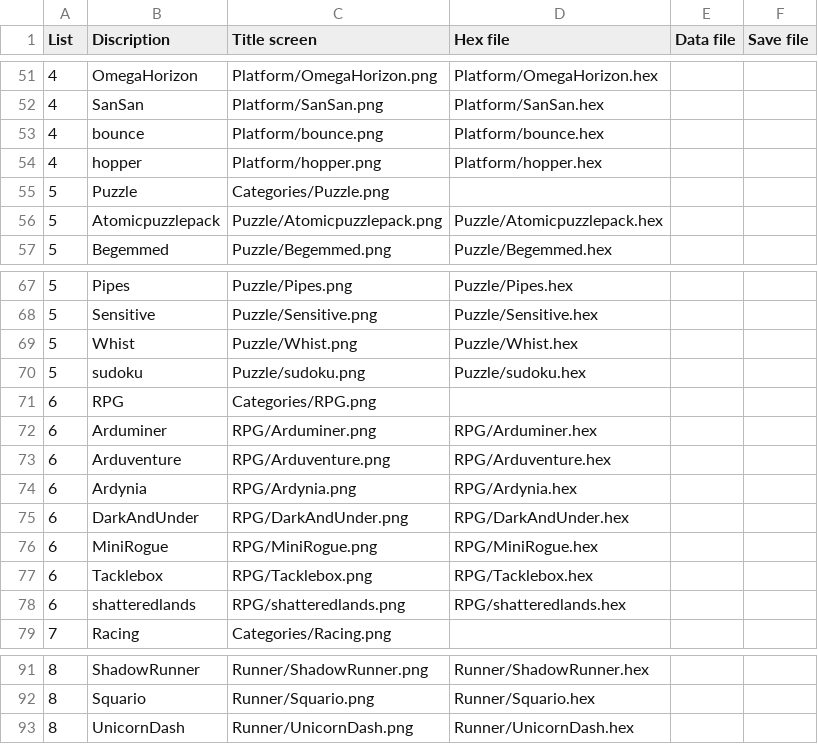
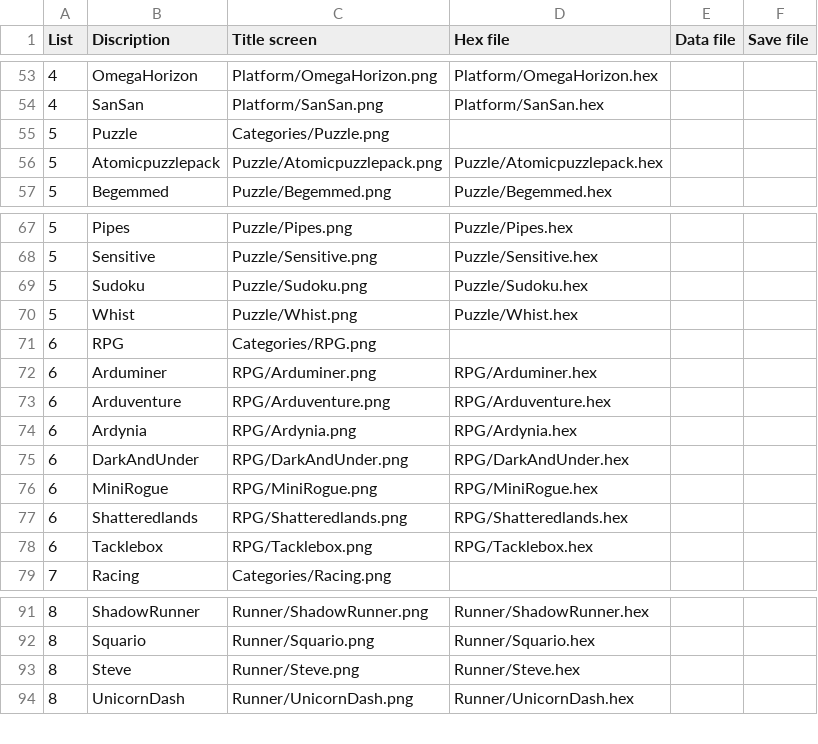
Before and after one commit to clintonium-119/arduboy-flashcart-loader, a CSV file: breadboy/flashcart-index.csv, drawn as a sheet; only a part is shown, gaps mark what is left out; removed rows and columns are numbered as before the commit, all else as after; the diff covers the shown part only; the diff names each change by its address in the sheet, - before the commit and + after, or states it on an @@ line.

Commit message:
Fix casing and add Steve

```diff
--- a/breadboy/flashcart-index.csv
+++ b/breadboy/flashcart-index.csv
-row 53: 4 | bounce | Platform/bounce.png | Platform/bounce.hex
-row 54: 4 | hopper | Platform/hopper.png | Platform/hopper.hex
+row 69: 5 | Sudoku | Puzzle/Sudoku.png | Puzzle/Sudoku.hex
-row 70: 5 | sudoku | Puzzle/sudoku.png | Puzzle/sudoku.hex
+row 77: 6 | Shatteredlands | RPG/Shatteredlands.png | RPG/Shatteredlands.hex
-row 78: 6 | shatteredlands | RPG/shatteredlands.png | RPG/shatteredlands.hex
+row 93: 8 | Steve | Runner/Steve.png | Runner/Steve.hex
```
Also changed, not shown: 5 added rows, 3 removed rows and 3 edited cells elsewhere in this file, 19 other files.
